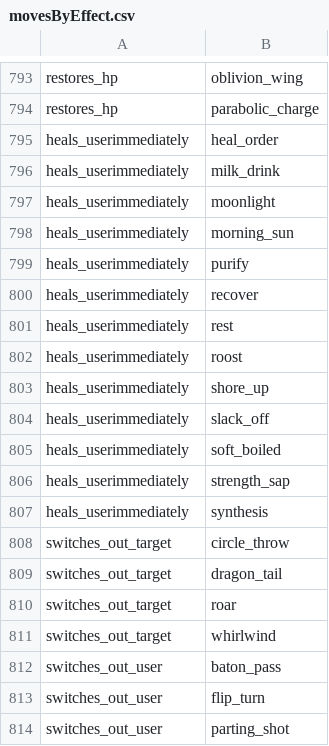
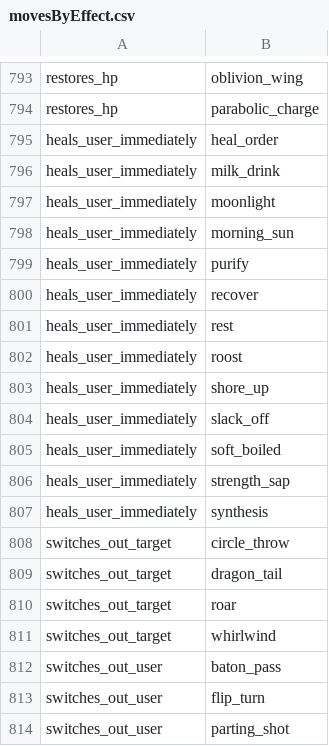
Before and after one commit to GregLyons/poke-db, a CSV file: src/data/bulbapedia_data/moves/movesByEffect.csv, drawn as a sheet; only a part is shown, gaps mark what is left out; the diff covers the shown part only.

```diff
--- a/src/data/bulbapedia_data/moves/movesByEffect.csv
+++ b/src/data/bulbapedia_data/moves/movesByEffect.csv
@@ -794,15 +794,15 @@ restores_hp,oblivion_wing
 restores_hp,parabolic_charge
-heals_userimmediately,heal_order
-heals_userimmediately,milk_drink
-heals_userimmediately,moonlight
-heals_userimmediately,morning_sun
-heals_userimmediately,purify
-heals_userimmediately,recover
-heals_userimmediately,rest
-heals_userimmediately,roost
-heals_userimmediately,shore_up
-heals_userimmediately,slack_off
-heals_userimmediately,soft_boiled
-heals_userimmediately,strength_sap
-heals_userimmediately,synthesis
+heals_user_immediately,heal_order
+heals_user_immediately,milk_drink
+heals_user_immediately,moonlight
+heals_user_immediately,morning_sun
+heals_user_immediately,purify
+heals_user_immediately,recover
+heals_user_immediately,rest
+heals_user_immediately,roost
+heals_user_immediately,shore_up
+heals_user_immediately,slack_off
+heals_user_immediately,soft_boiled
+heals_user_immediately,strength_sap
+heals_user_immediately,synthesis
 switches_out_target,circle_throw
```
Also changed, not shown: 64 added rows elsewhere in this file, 4 other files.
